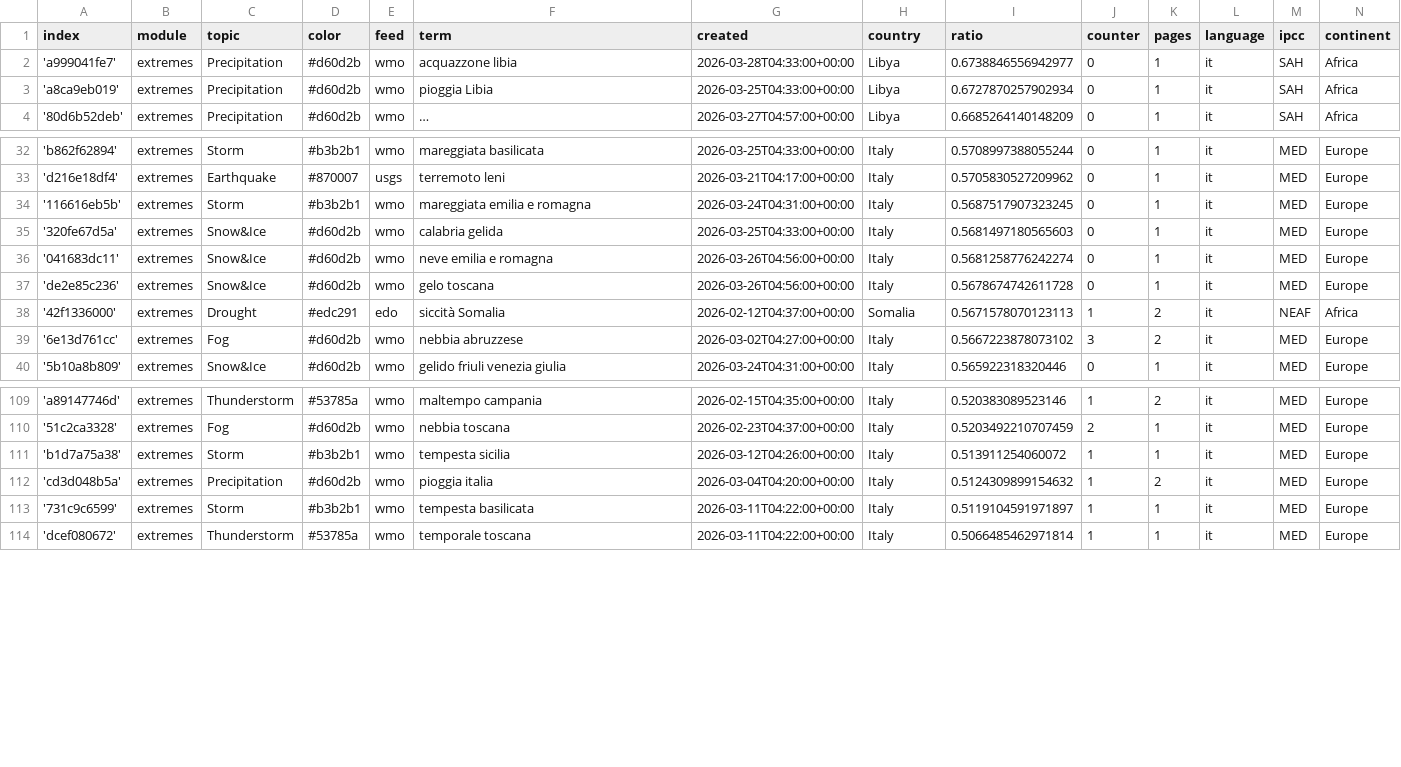
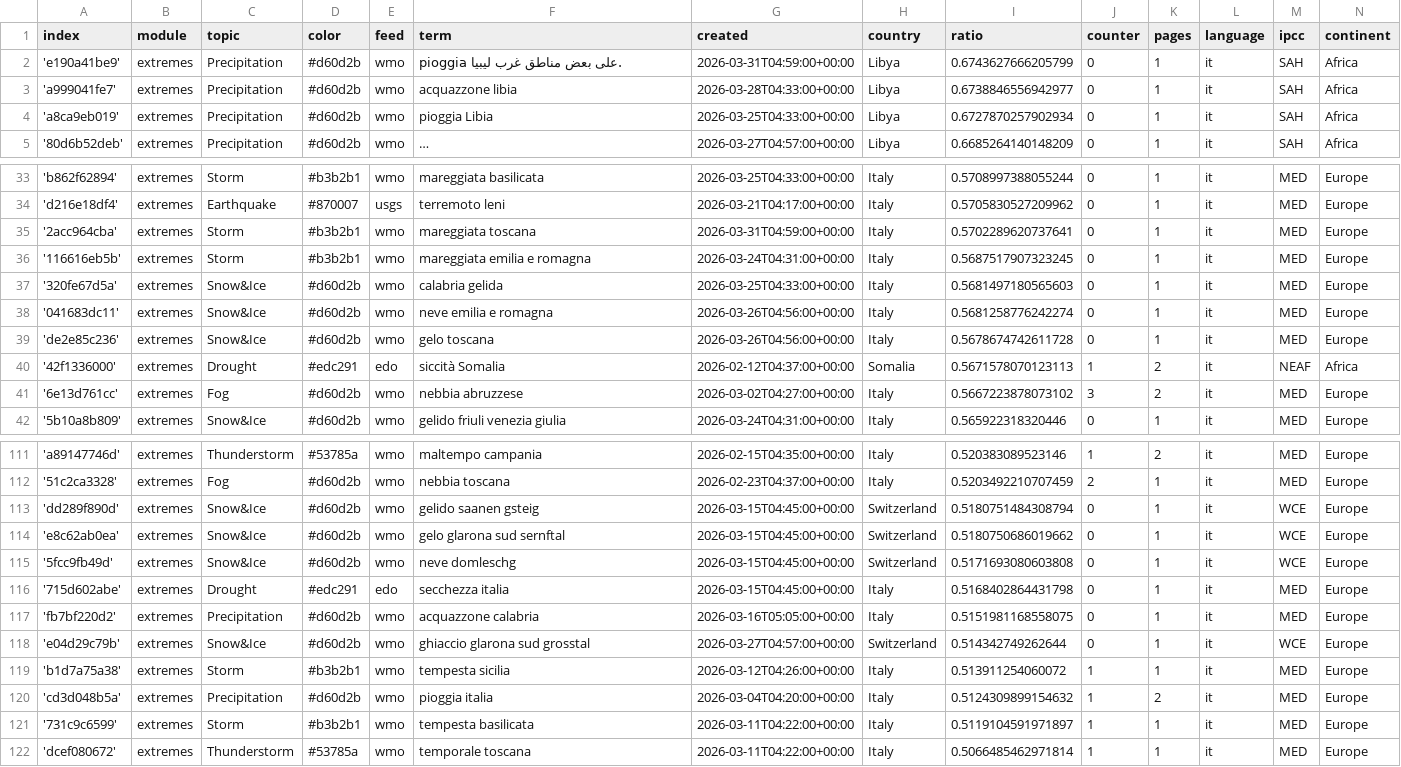
Before and after one commit to annajungfleischnews/italianExtremes, a CSV file: terms.csv, drawn as a sheet; only a part is shown, gaps mark what is left out; long unchanged cells end in ….

Commit message:
Commit from GitHub Actions (import:0.0)

```diff
--- a/terms.csv
+++ b/terms.csv
@@ -1,2 +1,3 @@
 index,module,topic,color,feed,term,created,country,ratio,counter,pages,language,ipcc,continent
+'e190a41be9',extremes,Precipitation,#d60d2b,wmo,pioggia على بعض مناطق غرب ليبيا.,2026-03-31T04:59:00+00:00,Libya,0.6743627666205799,0,1,it,SAH,Africa
 'a999041fe7',extremes,Precipitation,#d60d2b,wmo,acquazzone libia,2026-03-28T04:33:00+00:00,Libya,0.6738846556942977,0,1,it,SAH,Africa
@@ -33,2 +34,3 @@ index,module,topic,color,feed,term,created,country,ratio,counter,pages,language,
 'd216e18df4',extremes,Earthquake,#870007,usgs,terremoto leni,2026-03-21T04:17:00+00:00,Italy,0.5705830527209962,0,1,it,MED,Europe
+'2acc964cba',extremes,Storm,#b3b2b1,wmo,mareggiata toscana,2026-03-31T04:59:00+00:00,Italy,0.5702289620737641,0,1,it,MED,Europe
 '116616eb5b',extremes,Storm,#b3b2b1,wmo,mareggiata emilia e romagna,2026-03-24T04:31:00+00:00,Italy,0.5687517907323245,0,1,it,MED,Europe
@@ -110,2 +112,8 @@ index,module,topic,color,feed,term,created,country,ratio,counter,pages,language,
 '51c2ca3328',extremes,Fog,#d60d2b,wmo,nebbia toscana,2026-02-23T04:37:00+00:00,Italy,0.5203492210707459,2,1,it,MED,Europe
+'dd289f890d',extremes,Snow&Ice,#d60d2b,wmo,gelido saanen gsteig,2026-03-15T04:45:00+00:00,Switzerland,0.5180751484308794,0,1,it,WCE,Europe
+'e8c62ab0ea',extremes,Snow&Ice,#d60d2b,wmo,gelo glarona sud sernftal,2026-03-15T04:45:00+00:00,Switzerland,0.5180750686019662,0,1,it,WCE,Europe
+'5fcc9fb49d',extremes,Snow&Ice,#d60d2b,wmo,neve domleschg,2026-03-15T04:45:00+00:00,Switzerland,0.5171693080603808,0,1,it,WCE,Europe
+'715d602abe',extremes,Drought,#edc291,edo,secchezza italia,2026-03-15T04:45:00+00:00,Italy,0.5168402864431798,0,1,it,MED,Europe
+'fb7bf220d2',extremes,Precipitation,#d60d2b,wmo,acquazzone calabria,2026-03-16T05:05:00+00:00,Italy,0.5151981168558075,0,1,it,MED,Europe
+'e04d29c79b',extremes,Snow&Ice,#d60d2b,wmo,ghiaccio glarona sud grosstal,2026-03-27T04:57:00+00:00,Switzerland,0.514342749262644,0,1,it,WCE,Europe
 'b1d7a75a38',extremes,Storm,#b3b2b1,wmo,tempesta sicilia,2026-03-12T04:26:00+00:00,Italy,0.513911254060072,1,1,it,MED,Europe
```
